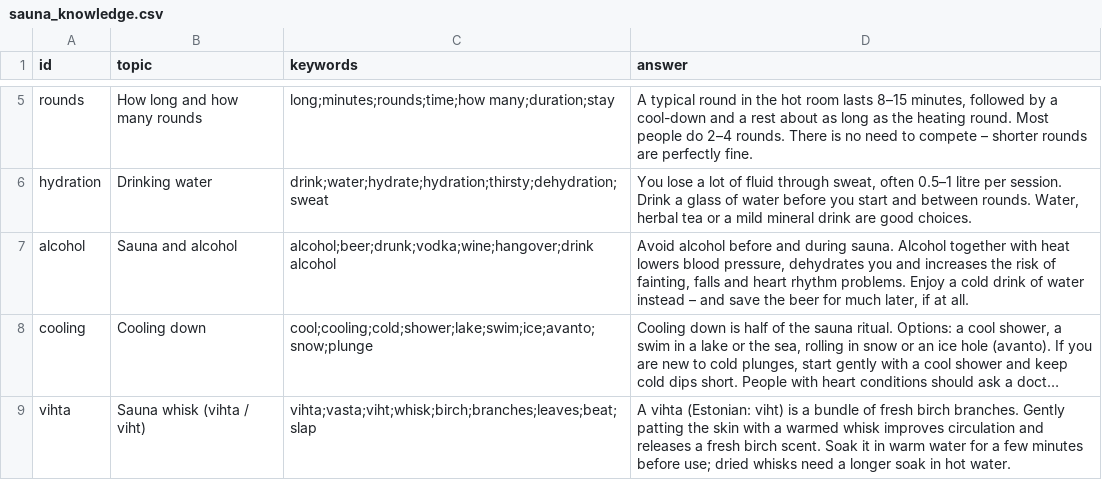
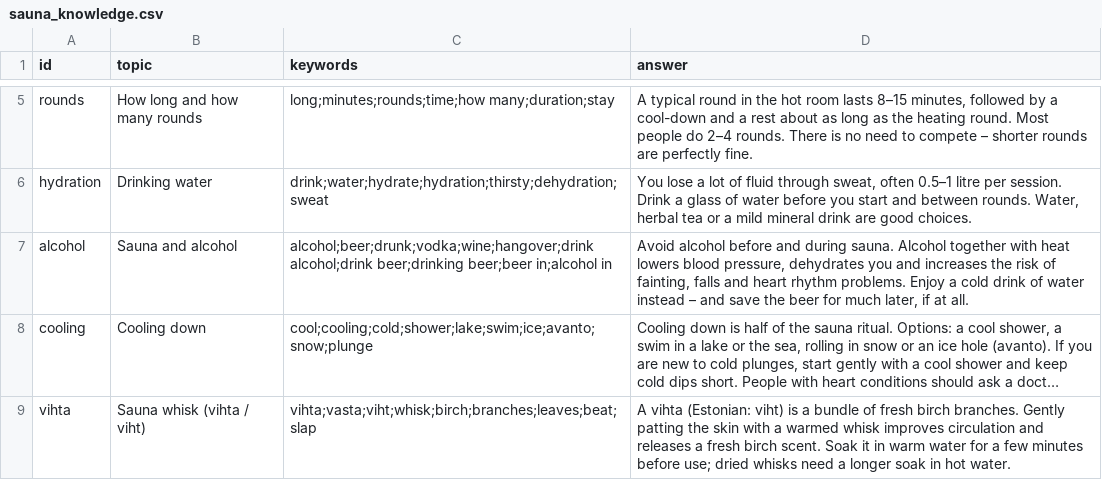
Before and after one commit to Marekkasper/saunamaa, a CSV file: data/sauna_knowledge.csv, drawn as a sheet; only a part is shown, gaps mark what is left out; long unchanged cells end in …; the diff names each change by its address in the sheet, - before the commit and + after, or states it on an @@ line.

```diff
--- a/data/sauna_knowledge.csv
+++ b/data/sauna_knowledge.csv
-C7 (keywords): alcohol;beer;drunk;vodka;wine;hangover;drink alcohol
+C7 (keywords): alcohol;beer;drunk;vodka;wine;hangover;drink alcohol;drink beer;drinking beer;beer in;alcohol in
```
